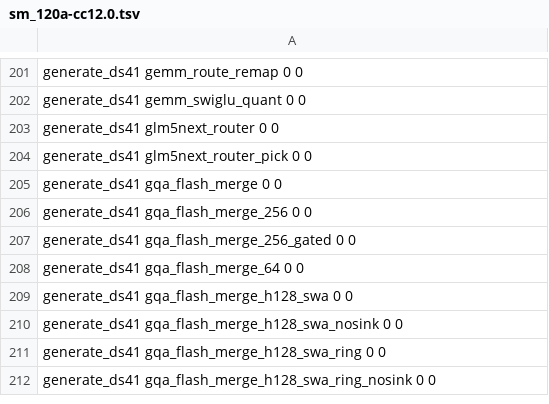
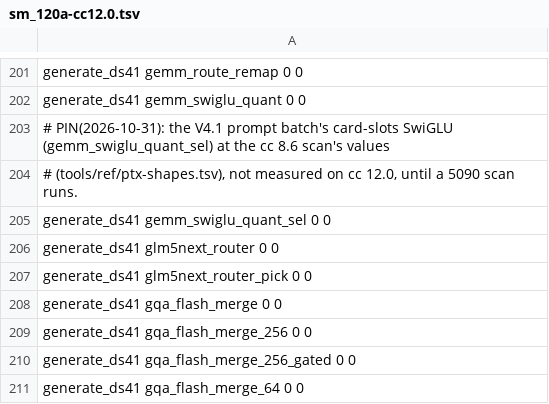
Before and after one commit to juliankang4/bloomery, a TSV file: tools/ref/ptx-shapes/sm_120a-cc12.0.tsv, drawn as a sheet; only a part is shown, gaps mark what is left out; the shorter side is filled out with more unchanged rows; the diff names each change by its address in the sheet, - before the commit and + after, or states it on an @@ line.

```diff
--- a/tools/ref/ptx-shapes/sm_120a-cc12.0.tsv
+++ b/tools/ref/ptx-shapes/sm_120a-cc12.0.tsv
+row 203: # PIN(2026-10-31): the V4.1 prompt batch's card-slots SwiGLU (gemm_swiglu_quant_sel) at the cc 8.6 scan's values
+row 204: # (tools/ref/ptx-shapes.tsv), not measured on cc 12.0, until a 5090 scan runs.
+row 205: generate_ds41 gemm_swiglu_quant_sel 0 0
```
